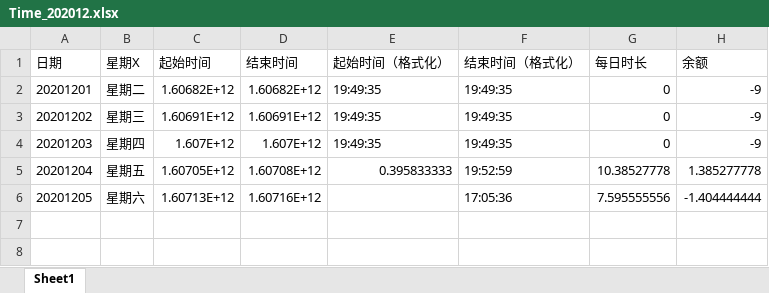
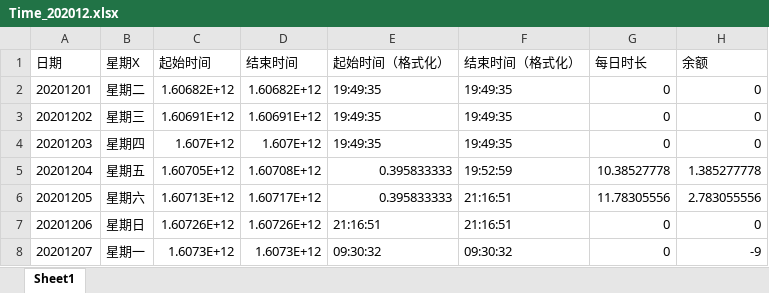
Before and after one commit to yechen2012/DevTools, an Excel workbook: Time/Time_202012.xlsx, sheet Sheet1, drawn as a sheet; values as stored, in another font and other column widths than the file's, no borders; the diff names each change by its address in the sheet, - before the commit and + after, or states it on an @@ line.

```diff
--- a/Time/Time_202012.xlsx (sheet Sheet1)
+++ b/Time/Time_202012.xlsx (sheet Sheet1)
-H2:H4 (余额): -9
+H2:H4 (余额): 0
-D6 (结束时间): 1.60716E+12
+D6 (结束时间): 1.60717E+12
-E6 (起始时间（格式化）): (empty)
+E6 (起始时间（格式化）): 0.395833333
-F6 (结束时间（格式化）): 17:05:36
+F6 (结束时间（格式化）): 21:16:51
-G6 (每日时长): 7.595555556
+G6 (每日时长): 11.78305556
-H6 (余额): -1.404444444
+H6 (余额): 2.783055556
+row 7: 20201206 | 星期日 | 1.60726E+12 | 1.60726E+12 | 21:16:51 | 21:16:51 | 0 | 0
+row 8: 20201207 | 星期一 | 1.6073E+12 | 1.6073E+12 | 09:30:32 | 09:30:32 | 0 | -9
```
Also changed, not shown: 7 other files.
